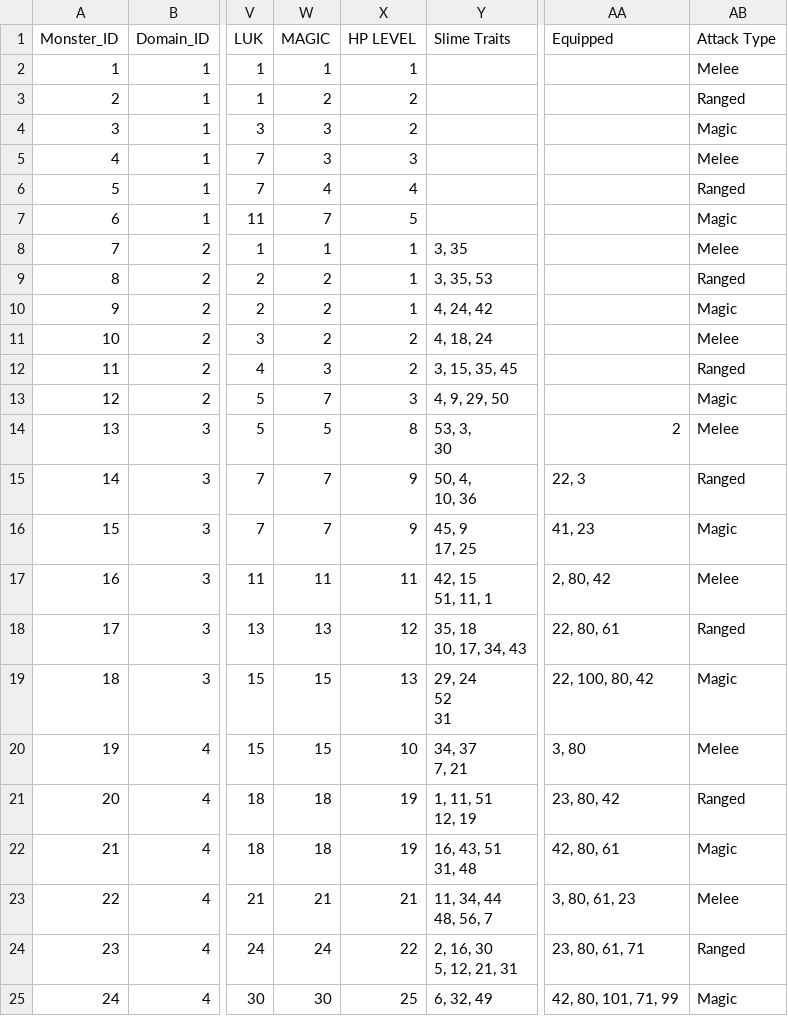
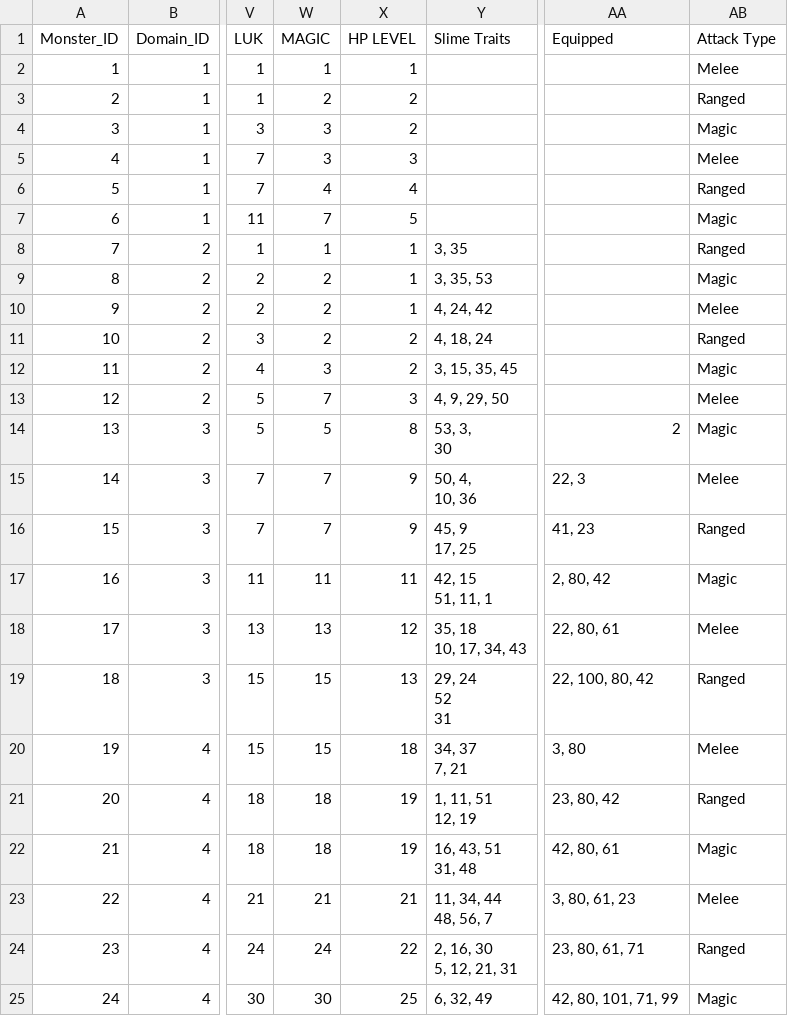
Before and after one commit to ditto-dao/ditto-quest-socket-server, a CSV file: src/encyclopedia/raw-csv/monsters.csv, drawn as a sheet; only a part is shown, gaps mark what is left out; the diff covers the shown part only; the diff names each change by its address in the sheet, - before the commit and + after, or states it on an @@ line.

```diff
--- a/src/encyclopedia/raw-csv/monsters.csv
+++ b/src/encyclopedia/raw-csv/monsters.csv
-AB8 (Attack Type): Melee
+AB8 (Attack Type): Ranged
-AB9 (Attack Type): Ranged
+AB9 (Attack Type): Magic
-AB10 (Attack Type): Magic
+AB10 (Attack Type): Melee
-AB11 (Attack Type): Melee
+AB11 (Attack Type): Ranged
-AB12 (Attack Type): Ranged
+AB12 (Attack Type): Magic
-AB13 (Attack Type): Magic
+AB13 (Attack Type): Melee
-AB14 (Attack Type): Melee
+AB14 (Attack Type): Magic
-AB15 (Attack Type): Ranged
+AB15 (Attack Type): Melee
-AB16 (Attack Type): Magic
+AB16 (Attack Type): Ranged
-AB17 (Attack Type): Melee
+AB17 (Attack Type): Magic
-AB18 (Attack Type): Ranged
+AB18 (Attack Type): Melee
-AB19 (Attack Type): Magic
+AB19 (Attack Type): Ranged
-X20 (HP LEVEL): 10
+X20 (HP LEVEL): 18
```
Also changed, not shown: 36 edited cells elsewhere in this file, src/encyclopedia/raw-csv/equipment.csv, src/encyclopedia/raw-csv/materials.csv, 6 other files.
